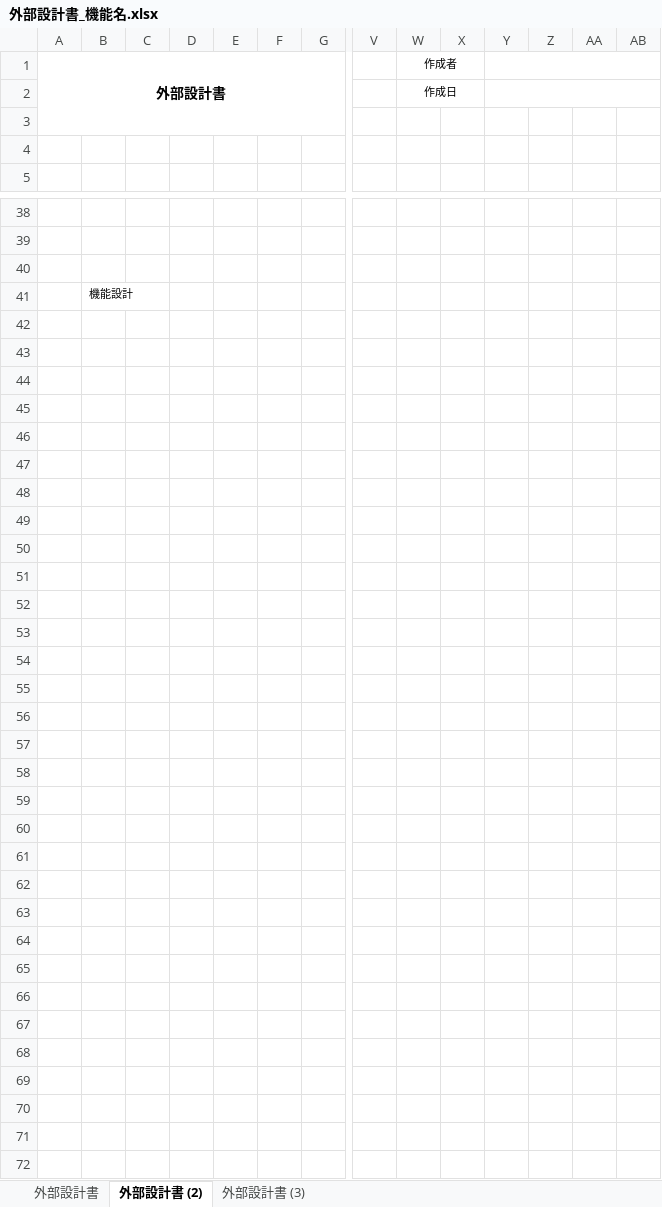
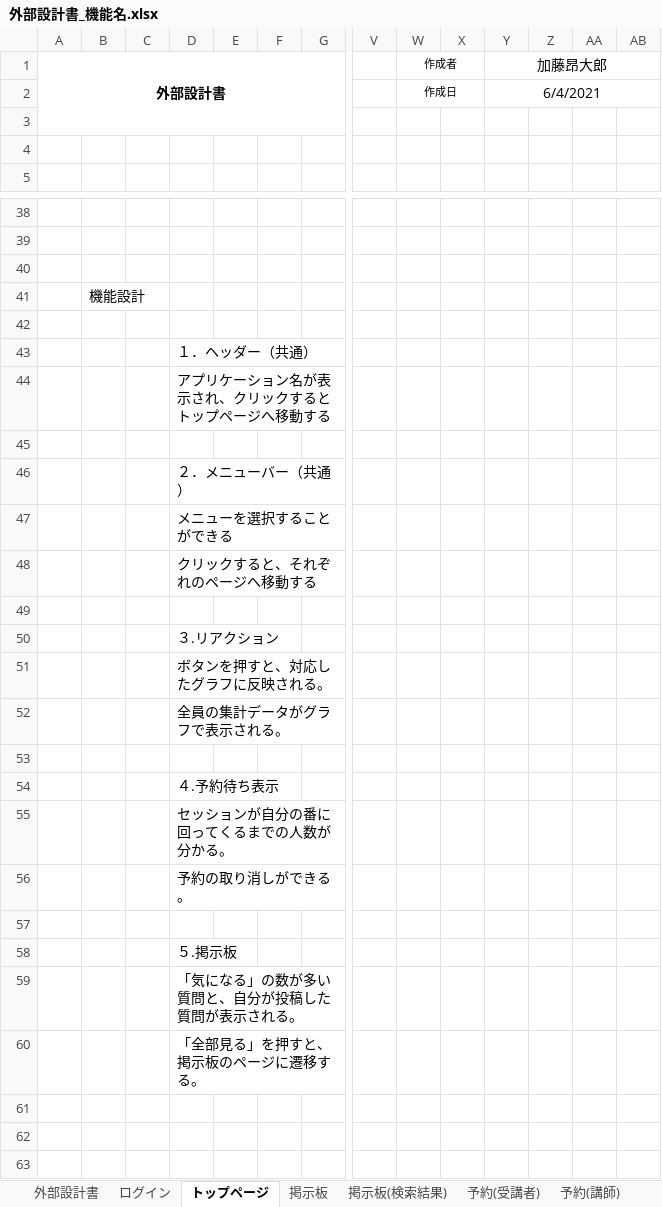
Before and after one commit to DOJO-2021/E-5, an Excel workbook: documents/外部設計書_機能名.xlsx, sheet トップページ, drawn as a sheet; only a part is shown, gaps mark what is left out; the shorter side is filled out with more unchanged rows; values as stored, in another font and other column widths than the file's, no borders; charts and pictures not drawn; removed rows and columns are numbered as before the commit, all else as after; rows hold the shown columns only; the diff names each change by its address in the sheet, - before the commit and + after, or states it on an @@ line.

```diff
--- a/documents/外部設計書_機能名.xlsx (sheet トップページ)
+++ b/documents/外部設計書_機能名.xlsx (sheet トップページ)
-sheet tab: 外部設計書 (2)
+sheet tab: トップページ
-sheet tab: 外部設計書 (3)
+sheet tab: 掲示板
+sheet tab: ログイン
+sheet tab: 掲示板(検索結果)
+sheet tab: 予約(受講者)
+sheet tab: 予約(講師)
-Y1: (empty)
+Y1: 加藤昂大郎
-Y2 (加藤昂大郎): (empty)
+Y2 (加藤昂大郎): 6/4/2021
@@ B41 text size: larger @@
+row 43:  |  |  | １．ヘッダー（共通）
+row 44:  |  |  | アプリケーション名が表示され、クリックするとトップページへ移動する
+row 46:  |  |  | ２．メニューバー（共通）
+row 47:  |  |  | メニューを選択することができる
+row 48:  |  |  | クリックすると、それぞれのページへ移動する
+row 50:  |  |  | ３.リアクション
+row 51:  |  |  | ボタンを押すと、対応したグラフに反映される。
+row 52:  |  |  | 全員の集計データがグラフで表示される。
+row 54:  |  |  | ４.予約待ち表示
+row 55:  |  |  | セッションが自分の番に回ってくるまでの人数が分かる。
+row 56:  |  |  | 予約の取り消しができる。
-D58: (empty)
+D58: ５.掲示板
-D59: (empty)
+D59: 「気になる」の数が多い質問と、自分が投稿した質問が表示される。
-D60: (empty)
+D60: 「全部見る」を押すと、掲示板のページに遷移する。
-row 50: (empty)
-row 51: (empty)
-row 52: (empty)
```
Also changed, not shown: sheet 掲示板, sheet 外部設計書, other sheet tabs, charts or pictures.
